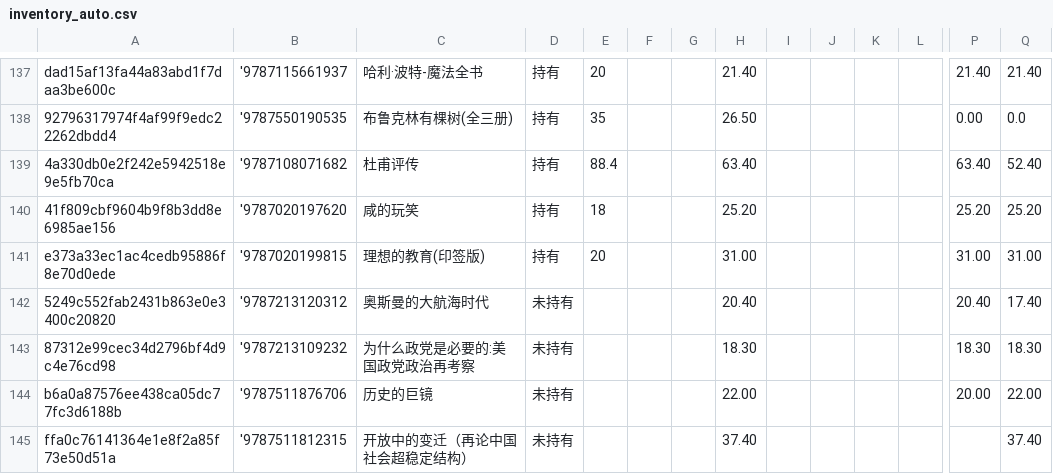
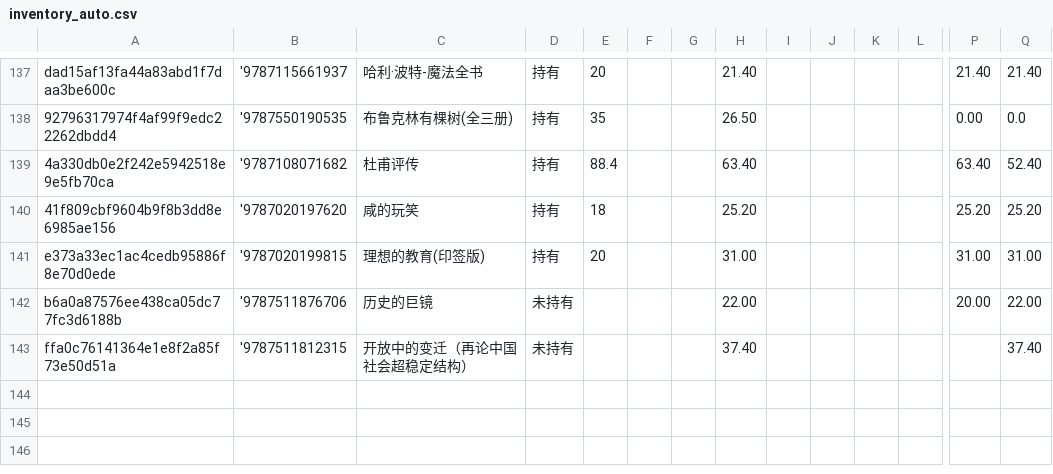
Before and after one commit to lipingxu/dzy_inventory, a CSV file: inventory_auto.csv, drawn as a sheet; only a part is shown, gaps mark what is left out; rows hold the shown columns only; the diff names each change by its address in the sheet, - before the commit and + after, or states it on an @@ line.

```diff
--- a/inventory_auto.csv
+++ b/inventory_auto.csv
-row 142: 5249c552fab2431b863e0e3400c20820 | '9787213120312 | 奥斯曼的大航海时代 | 未持有 |  |  |  | 20.40 |  |  |  |  | 20.40 | 17.40
-row 143: 87312e99cec34d2796bf4d9c4e76cd98 | '9787213109232 | 为什么政党是必要的:美国政党政治再考察 | 未持有 |  |  |  | 18.30 |  |  |  |  | 18.30 | 18.30
```
Also changed, not shown: manual_overrides.csv.
